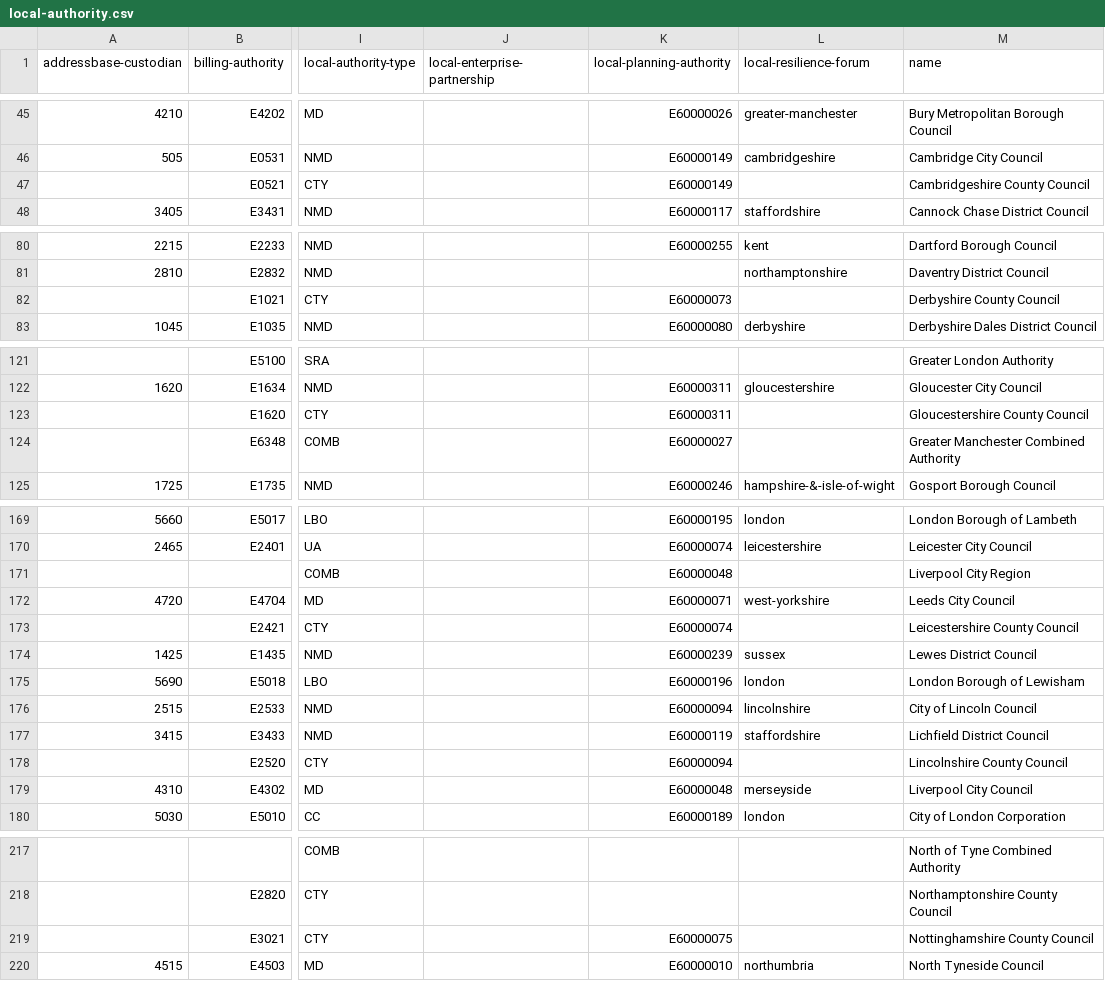
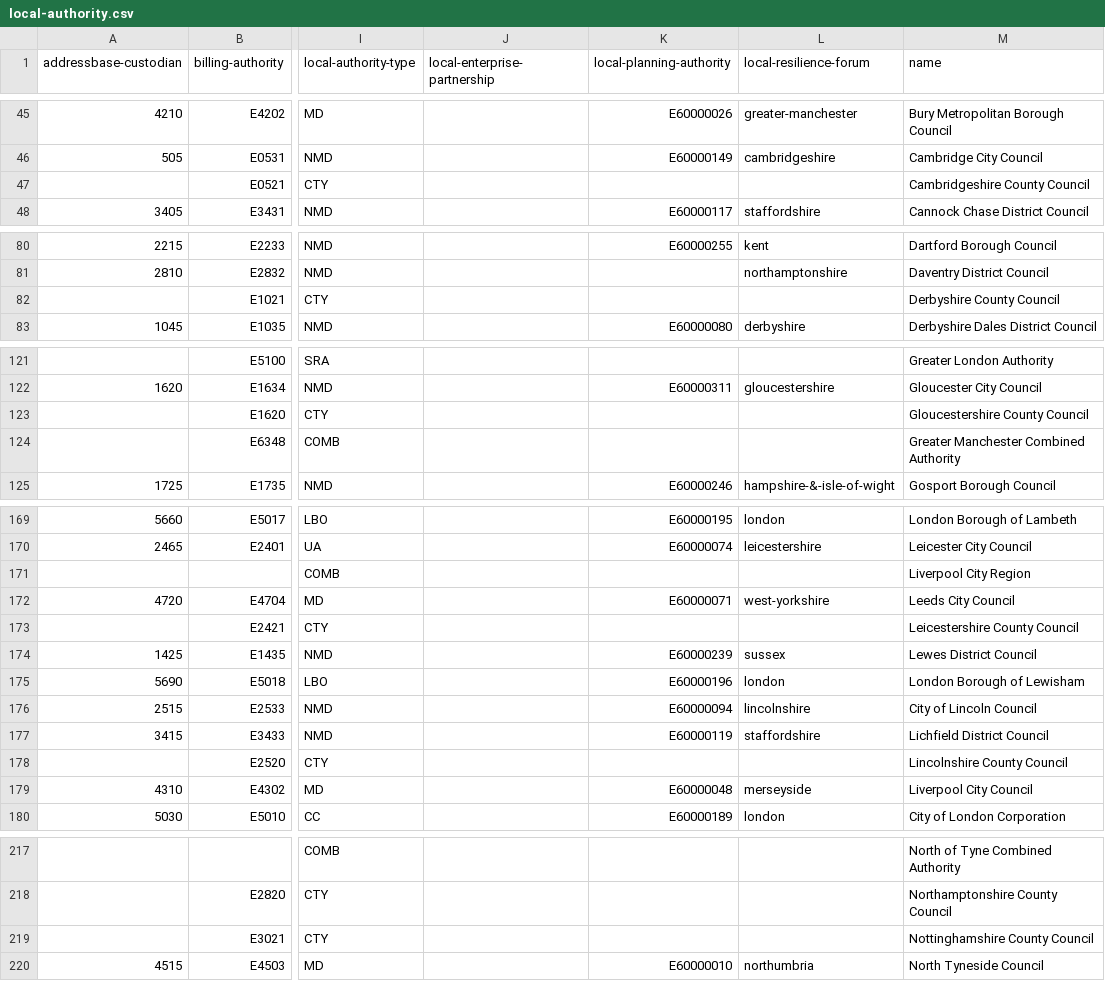
Before and after one commit to digital-land/organisation-collection, a CSV file: data/local-authority.csv, drawn as a sheet; only a part is shown, gaps mark what is left out; the diff covers the shown part only; the diff names each change by its address in the sheet, - before the commit and + after, or states it on an @@ line.

Commit message:
Blanked out incorrect LPA codes
local-authority:BMH missing local-planning-authority value *ignored*
local-authority:CAM has E60000149 but is not an LPA *removed*
local-authority:CHC missing local-planning-authority value *ignored*
local-authority:COR missing local-planning-authority value *ignored*
local-authority:DAV missing local-planning-authority value *ignored*
local-authority:DBY has E60000073 but is not an LPA *removed*
local-authority:EDO missing local-planning-authority value *ignored*
local-authority:ENO missing local-planning-authority value *ignored*
local-authority:FOR missing local-planning-authority value *ignored*
local-authority:GLS has E60000311 but is not an LPA *removed*
local-authority:GMCA has E60000027 but is not an LPA *removed*
local-authority:KET missing local-planning-authority value *ignored*
local-authority:LCR has E60000048 but is not an LPA *removed*
local-authority:LEC has E60000074 but is not an LPA *removed*
local-authority:LIN has E60000094 but is not an LPA *removed*
local-authority:NDO missing local-planning-authority value *ignored*
local-authority:NOR missing local-planning-authority value *ignored*
local-authority:NTT has E60000075 but is not an LPA *removed*
local-authority:OXF has E60000266 but is not an LPA *removed*
local-authority:POL missing local-planning-authority value *ignored*
local-authority:PUR missing local-planning-authority value *ignored*
local-authority:SCR has E60000067 but is not an LPA *removed*
local-authority:SED missing local-planning-authority value *ignored*
local-authority:STS has E60000122 but is not an LPA *removed*
local-authority:SUF missing local-planning-authority value *ignored*
local-authority:TAU missing local-planning-authority value *ignored*
local-authority:WAR has E60000129 but is not an LPA *removed*
local-authority:WDO missing local-planning-authority value *ignored*
local-authority:WEL missing local-planning-authority value *ignored*
local-authority:WEY missing local-planning-authority value *ignored*
local-authority:WOR has E60000140 but is not an LPA *removed*
local-authority:WSO missing local-planning-authority value *ignored*
local-authority:WYCA has E60000056 but is not an LPA *removed*

```diff
--- a/data/local-authority.csv
+++ b/data/local-authority.csv
-K47 (local-planning-authority): E60000149
+K47 (local-planning-authority): (empty)
-K82 (local-planning-authority): E60000073
+K82 (local-planning-authority): (empty)
-K123 (local-planning-authority): E60000311
+K123 (local-planning-authority): (empty)
-K124 (local-planning-authority): E60000027
+K124 (local-planning-authority): (empty)
-K171 (local-planning-authority): E60000048
+K171 (local-planning-authority): (empty)
-K173 (local-planning-authority): E60000074
+K173 (local-planning-authority): (empty)
-K178 (local-planning-authority): E60000094
+K178 (local-planning-authority): (empty)
-K219 (local-planning-authority): E60000075
+K219 (local-planning-authority): (empty)
```
Also changed, not shown: 6 edited cells elsewhere in this file, 2 other files.
